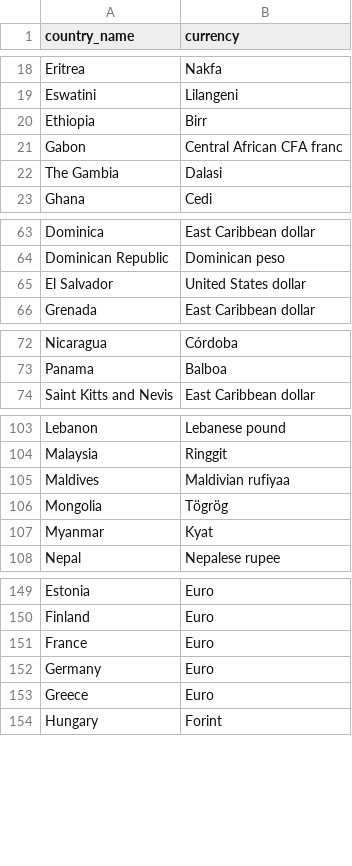
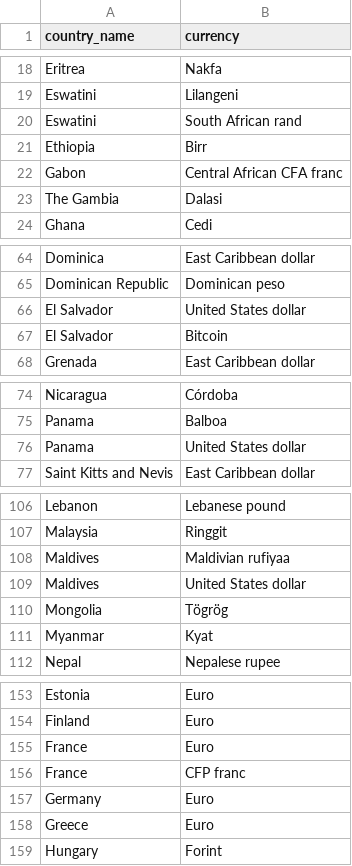
Before and after one commit to amroadel/WorldGeopedia, a CSV file: Milestone2/data/currencies.csv, drawn as a sheet; only a part is shown, gaps mark what is left out; the diff covers the shown part only.

```diff
--- a/Milestone2/data/currencies.csv
+++ b/Milestone2/data/currencies.csv
@@ -19,2 +19,3 @@ Eritrea,Nakfa
 Eswatini,Lilangeni
+Eswatini,South African rand
 Ethiopia,Birr
@@ -65,2 +66,3 @@ Dominican Republic,Dominican peso
 El Salvador,United States dollar
+El Salvador,Bitcoin
 Grenada,East Caribbean dollar
@@ -73,2 +75,3 @@ Nicaragua,Córdoba
 Panama,Balboa
+Panama,United States dollar
 Saint Kitts and Nevis,East Caribbean dollar
@@ -105,2 +108,3 @@ Malaysia,Ringgit
 Maldives,Maldivian rufiyaa
+Maldives,United States dollar
 Mongolia,Tögrög
@@ -151,2 +155,3 @@ Finland,Euro
 France,Euro
+France,CFP franc
 Germany,Euro
```
Also changed, not shown: 2 added rows elsewhere in this file, Milestone2/data/capitals.csv, Milestone2/data/countries.csv, 5 other files.
